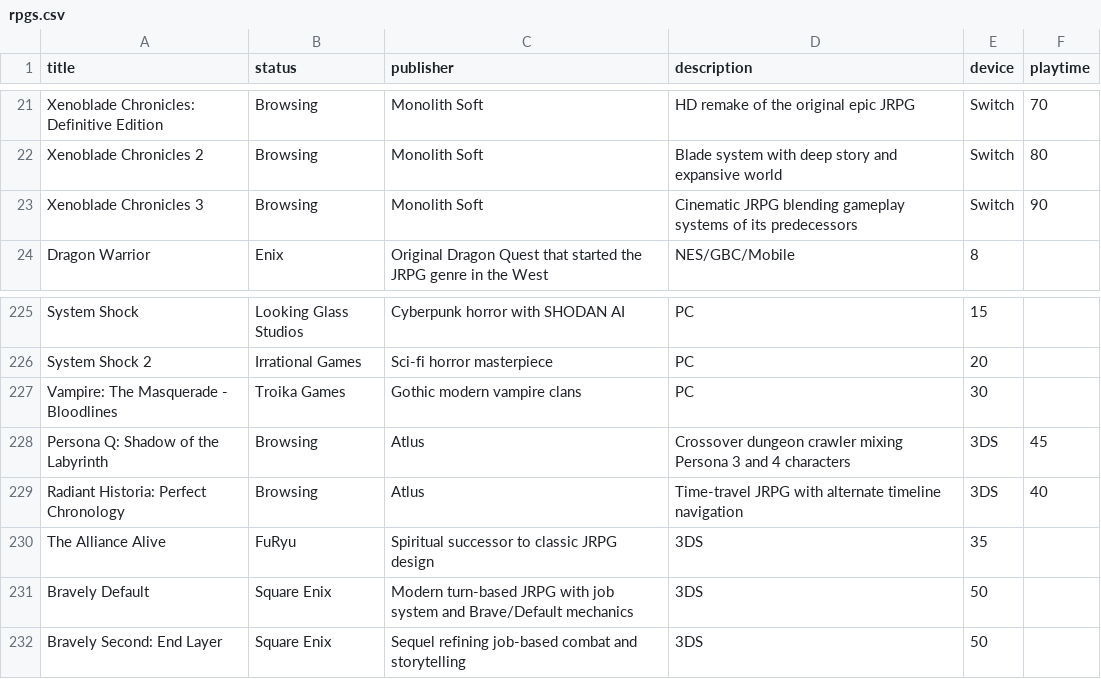
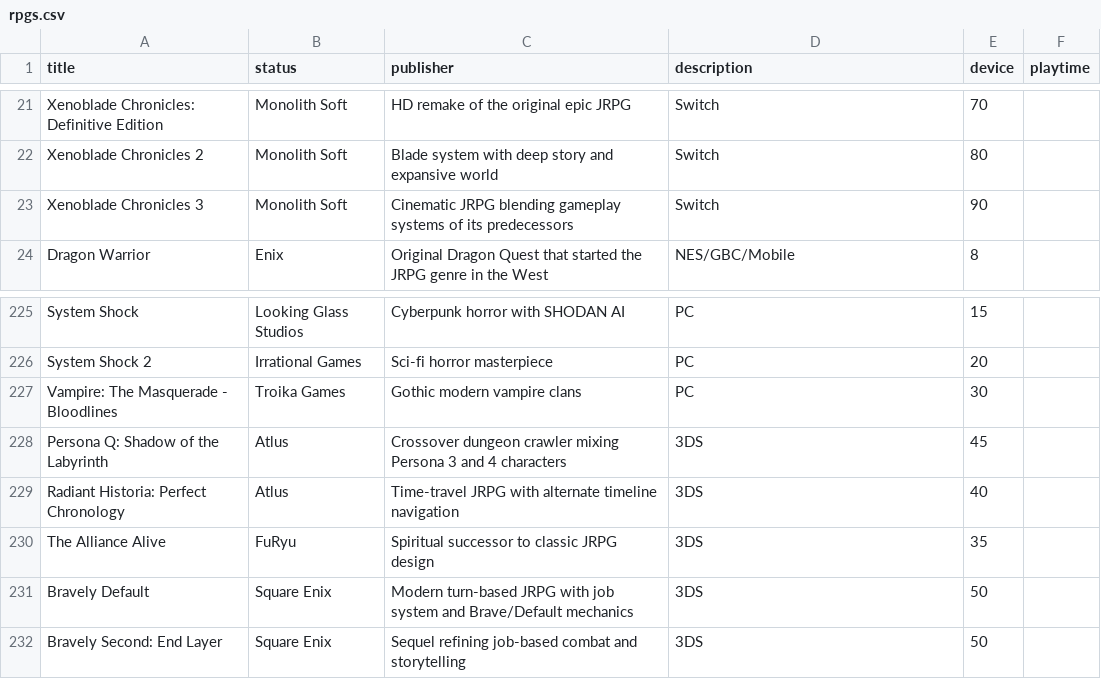
Before and after one commit to bittricky/rpgs, a CSV file: rpgs.csv, drawn as a sheet; only a part is shown, gaps mark what is left out; the diff covers the shown part only; the diff names each change by its address in the sheet, - before the commit and + after, or states it on an @@ line.

Commit message:
fix(csv): organized the list by title and publisher

```diff
--- a/rpgs.csv
+++ b/rpgs.csv
-B21:B23 (status): Browsing
+B21:B23 (status): Monolith Soft
-C21 (publisher): Monolith Soft
+C21 (publisher): HD remake of the original epic JRPG
-D21 (description): HD remake of the original epic JRPG
+D21 (description): Switch
-E21 (device): Switch
+E21 (device): 70
-F21 (playtime): 70
+F21 (playtime): (empty)
-C22 (publisher): Monolith Soft
+C22 (publisher): Blade system with deep story and expansive world
-D22 (description): Blade system with deep story and expansive world
+D22 (description): Switch
-E22 (device): Switch
+E22 (device): 80
-F22 (playtime): 80
+F22 (playtime): (empty)
-C23 (publisher): Monolith Soft
+C23 (publisher): Cinematic JRPG blending gameplay systems of its predecessors
-D23 (description): Cinematic JRPG blending gameplay systems of its predecessors
+D23 (description): Switch
-E23 (device): Switch
+E23 (device): 90
-F23 (playtime): 90
+F23 (playtime): (empty)
-B228:B229 (status): Browsing
+B228:B229 (status): Atlus
-C228 (publisher): Atlus
+C228 (publisher): Crossover dungeon crawler mixing Persona 3 and 4 characters
-D228 (description): Crossover dungeon crawler mixing Persona 3 and 4 characters
+D228 (description): 3DS
-E228 (device): 3DS
+E228 (device): 45
-F228 (playtime): 45
+F228 (playtime): (empty)
-C229 (publisher): Atlus
+C229 (publisher): Time-travel JRPG with alternate timeline navigation
-D229 (description): Time-travel JRPG with alternate timeline navigation
+D229 (description): 3DS
-E229 (device): 3DS
+E229 (device): 40
-F229 (playtime): 40
+F229 (playtime): (empty)
```
Also changed, not shown: 95 edited cells elsewhere in this file.
